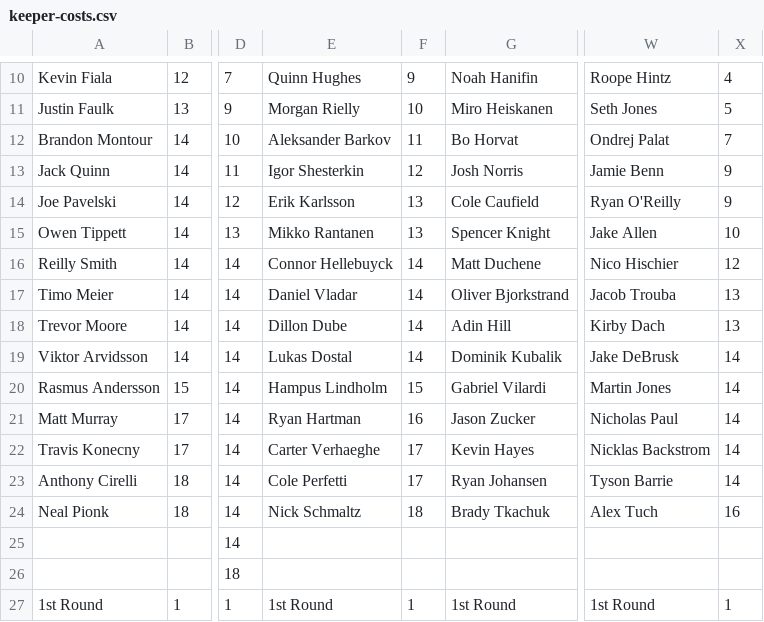
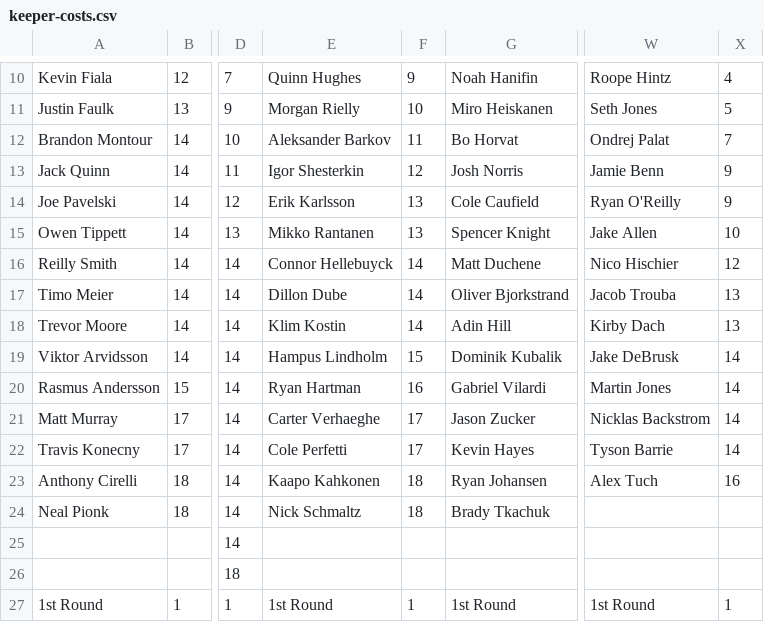
Before and after one commit to hkyplyr/keeper-league, a CSV file: docs/keeper-costs.csv, drawn as a sheet; only a part is shown, gaps mark what is left out; the diff names each change by its address in the sheet, - before the commit and + after, or states it on an @@ line.

Commit message:
Update keeper costs

```diff
--- a/docs/keeper-costs.csv
+++ b/docs/keeper-costs.csv
-E17: Daniel Vladar
+E17: Dillon Dube
-E18: Dillon Dube
+E18: Klim Kostin
-E19: Lukas Dostal
+E19: Hampus Lindholm
-F19: 14
+F19: 15
-E20: Hampus Lindholm
+E20: Ryan Hartman
-F20: 15
+F20: 16
-E21: Ryan Hartman
+E21: Carter Verhaeghe
-F21: 16
+F21: 17
-W21: Nicholas Paul
+W21: Nicklas Backstrom
-E22: Carter Verhaeghe
+E22: Cole Perfetti
-W22: Nicklas Backstrom
+W22: Tyson Barrie
-E23: Cole Perfetti
+E23: Kaapo Kahkonen
-F23: 17
+F23: 18
-W23: Tyson Barrie
+W23: Alex Tuch
-X23: 14
+X23: 16
-W24: Alex Tuch
+W24: (empty)
-X24: 16
+X24: (empty)
```
